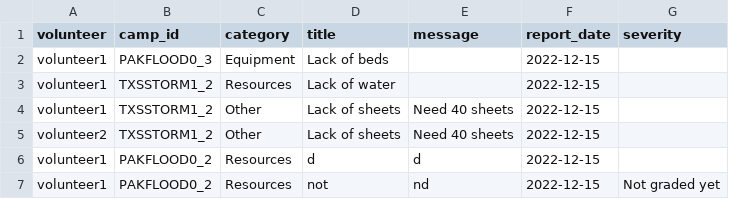
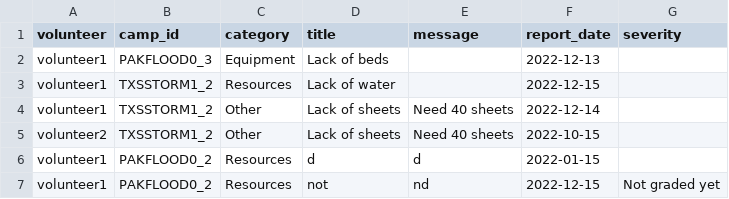
Before and after one commit to MinhazH99/introprogramming, a CSV file: report.csv, drawn as a sheet.

```diff
--- a/report.csv
+++ b/report.csv
@@ -1,7 +1,7 @@
 volunteer,camp_id,category,title,message,report_date,severity
-volunteer1,PAKFLOOD0_3,Equipment,Lack of beds,,2022-12-15,
+volunteer1,PAKFLOOD0_3,Equipment,Lack of beds,,2022-12-13,
 volunteer1,TXSSTORM1_2,Resources,Lack of water,,2022-12-15,
-volunteer1,TXSSTORM1_2,Other,Lack of sheets,Need 40 sheets,2022-12-15,
-volunteer2,TXSSTORM1_2,Other,Lack of sheets,Need 40 sheets,2022-12-15,
-volunteer1,PAKFLOOD0_2,Resources,d,d,2022-12-15,
+volunteer1,TXSSTORM1_2,Other,Lack of sheets,Need 40 sheets,2022-12-14,
+volunteer2,TXSSTORM1_2,Other,Lack of sheets,Need 40 sheets,2022-10-15,
+volunteer1,PAKFLOOD0_2,Resources,d,d,2022-01-15,
 volunteer1,PAKFLOOD0_2,Resources,not,nd,2022-12-15,Not graded yet
```
Also changed, not shown: emergency_profile.csv, 2 other files.
